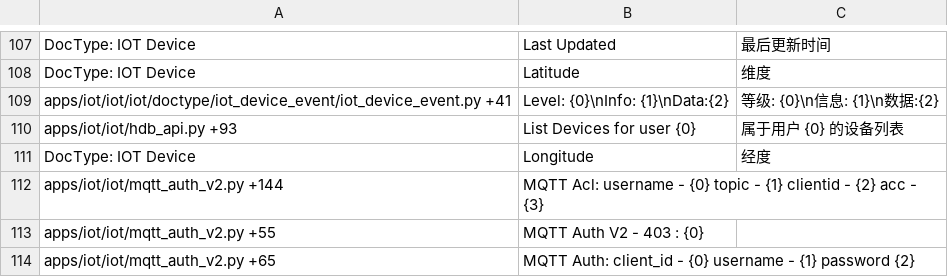
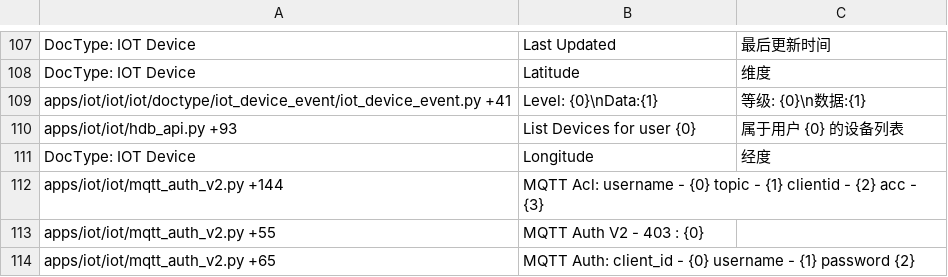
Before and after one commit to srdgame/frappe_iot, a CSV file: iot/translations/zh.csv, drawn as a sheet; only a part is shown, gaps mark what is left out.

```diff
--- a/iot/translations/zh.csv
+++ b/iot/translations/zh.csv
@@ -108,3 +108,3 @@ DocType: IOT Device,Last Updated,最后更新时间
 DocType: IOT Device,Latitude,维度
-apps/iot/iot/iot/doctype/iot_device_event/iot_device_event.py +41,Level: {0}\nInfo: {1}\nData:{2},等级: {0}\n信息: {1}\n数据:{2}
+apps/iot/iot/iot/doctype/iot_device_event/iot_device_event.py +41,Level: {0}\nData:{1},等级: {0}\n数据:{1}
 apps/iot/iot/hdb_api.py +93,List Devices for user {0},属于用户 {0} 的设备列表
```
Also changed, not shown: 1 other file.
